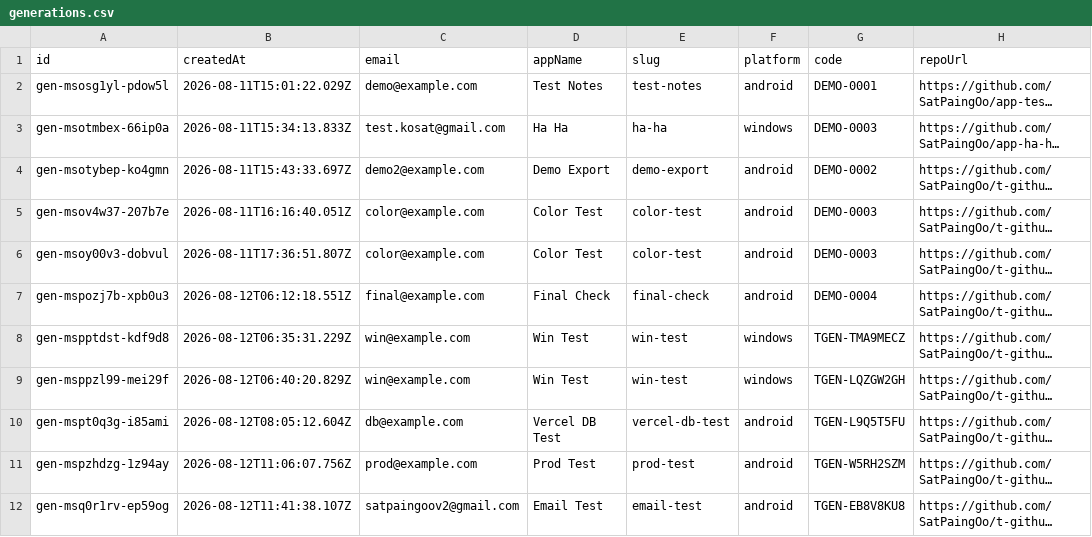
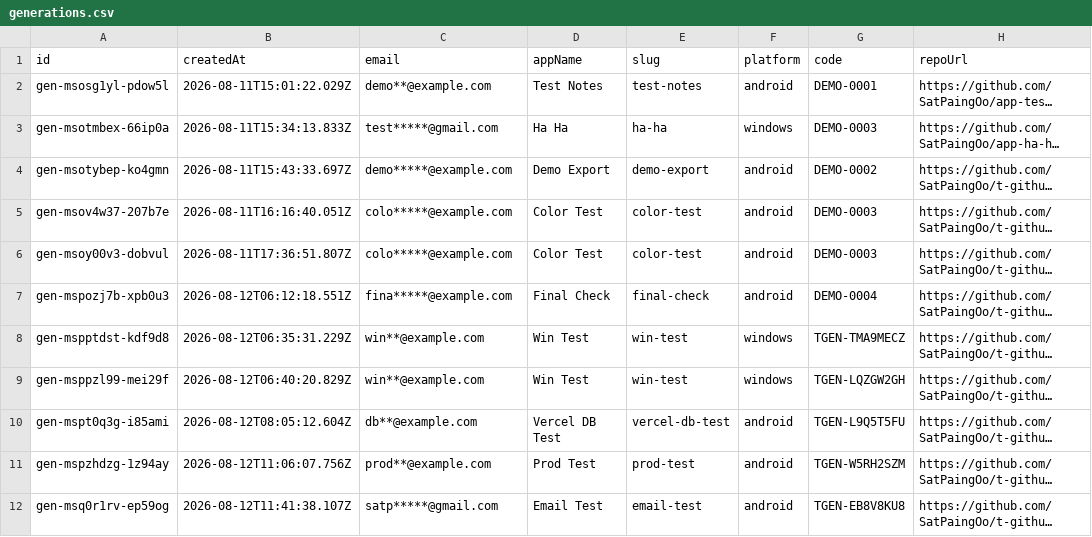
Before and after one commit to SatPaingOo/t-github-generate, a CSV file: data/generations.csv, drawn as a sheet; only a part is shown; long unchanged cells end in …; the diff names each change by its address in the sheet, - before the commit and + after, or states it on an @@ line.

Commit message:
chore: mask emails in generations log [skip ci]

```diff
--- a/data/generations.csv
+++ b/data/generations.csv
-C2 (email): demo@example.com
+C2 (email): demo**@example.com
-C3 (email): test.kosat@gmail.com
+C3 (email): test*****@gmail.com
-C4 (email): demo2@example.com
+C4 (email): demo*****@example.com
-C5:C6 (email): color@example.com
+C5:C6 (email): colo*****@example.com
-C7 (email): final@example.com
+C7 (email): fina*****@example.com
-C8:C9 (email): win@example.com
+C8:C9 (email): win**@example.com
-C10 (email): db@example.com
+C10 (email): db**@example.com
-C11 (email): prod@example.com
+C11 (email): prod**@example.com
-C12 (email): satpaingoov2@gmail.com
+C12 (email): satp*****@gmail.com
```
